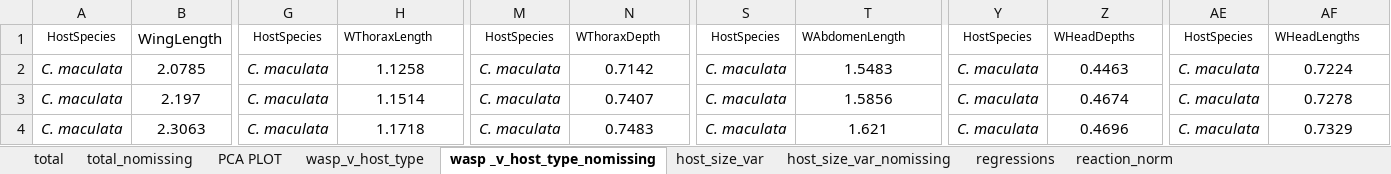
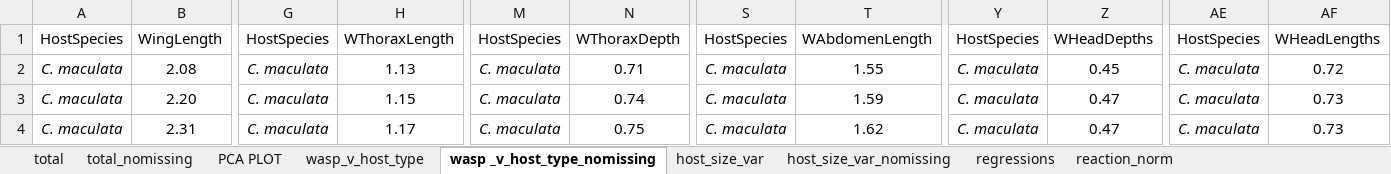
Before and after one commit to ChabbyTMD/D_coccinellae_Paper, an Excel workbook: DATA/morpho_data_analysis.xlsx, sheet wasp _v_host_type_nomissing, drawn as a sheet; only a part is shown, gaps mark what is left out; values as stored, in another font and other column widths than the file's, no borders; the diff covers the shown part only; the diff names each change by its address in the sheet, - before the commit and + after, or states it on an @@ line.

```diff
--- a/DATA/morpho_data_analysis.xlsx (sheet wasp _v_host_type_nomissing)
+++ b/DATA/morpho_data_analysis.xlsx (sheet wasp _v_host_type_nomissing)
@@ A1 text size: larger @@
@@ G1:H1 text size: larger @@
@@ M1:N1 text size: larger @@
@@ S1:T1 text size: larger @@
@@ Y1:Z1 text size: larger @@
@@ AE1:AF1 text size: larger @@
-B2: 2.0785
+B2: 2.08
-H2: 1.1258
+H2: 1.13
-N2: 0.7142
+N2: 0.71
-T2: 1.5483
+T2: 1.55
-Z2: 0.4463
+Z2: 0.45
-AF2: 0.7224
+AF2: 0.72
-B3: 2.197
+B3: 2.20
-H3: 1.1514
+H3: 1.15
-N3: 0.7407
+N3: 0.74
-T3: 1.5856
+T3: 1.59
-Z3: 0.4674
+Z3: 0.47
-AF3: 0.7278
+AF3: 0.73
-B4: 2.3063
+B4: 2.31
-H4: 1.1718
+H4: 1.17
-N4: 0.7483
+N4: 0.75
-T4: 1.621
+T4: 1.62
-Z4: 0.4696
+Z4: 0.47
-AF4: 0.7329
+AF4: 0.73
```
Also changed, not shown: 684 edited cells elsewhere in this sheet, sheet regressions, sheet total, sheet total_nomissing, sheet host_size_var_nomissing, sheet wasp_v_host_type, sheet reaction_norm, 1 more sheet, charts or pictures.
